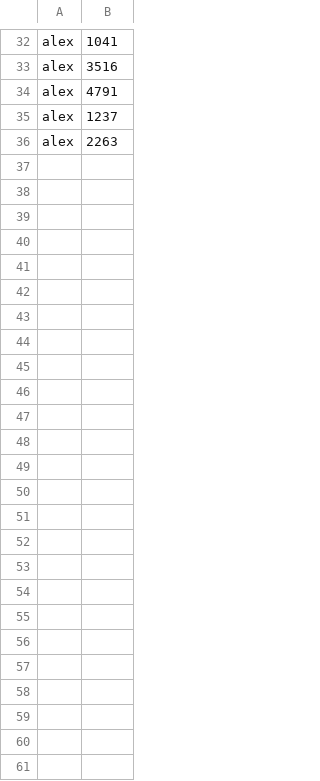
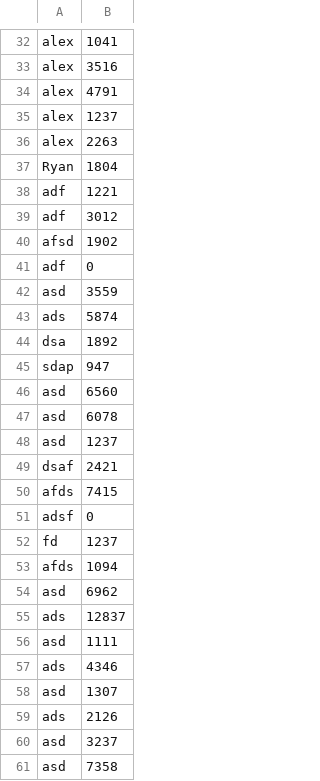
Before and after one commit to mgaray99/final_team02, a CSV file: src/resources/leaderboards/doodlejump2leaderboard.csv, drawn as a sheet; only a part is shown, gaps mark what is left out; the diff names each change by its address in the sheet, - before the commit and + after, or states it on an @@ line.

```diff
--- a/src/resources/leaderboards/doodlejump2leaderboard.csv
+++ b/src/resources/leaderboards/doodlejump2leaderboard.csv
+row 37: Ryan | 1804
+row 38: adf | 1221
+row 39: adf | 3012
+row 40: afsd | 1902
+row 41: adf | 0
+row 42: asd | 3559
+row 43: ads | 5874
+row 44: dsa | 1892
+row 45: sdap | 947
+row 46: asd | 6560
+row 47: asd | 6078
+row 48: asd | 1237
+row 49: dsaf | 2421
+row 50: afds | 7415
+row 51: adsf | 0
+row 52: fd | 1237
+row 53: afds | 1094
+row 54: asd | 6962
+row 55: ads | 12837
+row 56: asd | 1111
+row 57: ads | 4346
+row 58: asd | 1307
+row 59: ads | 2126
+row 60: asd | 3237
+row 61: asd | 7358
```
Also changed, not shown: src/resources/leaderboards/flappybirdleaderboard.csv, src/resources/leaderboards/supermarioleaderboard.csv, 2 other files.
